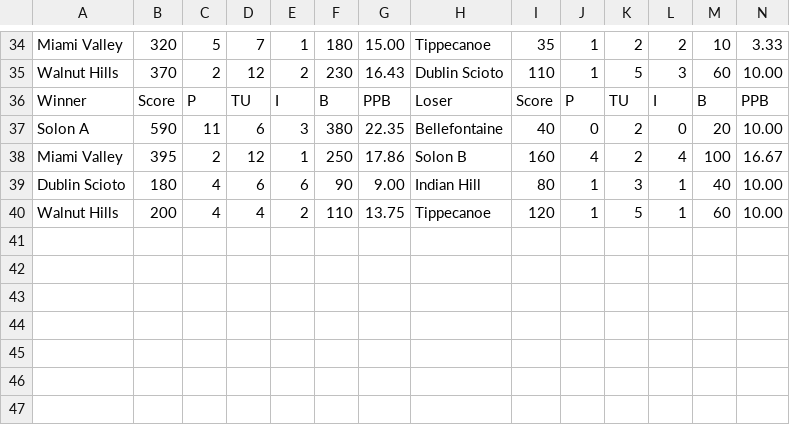
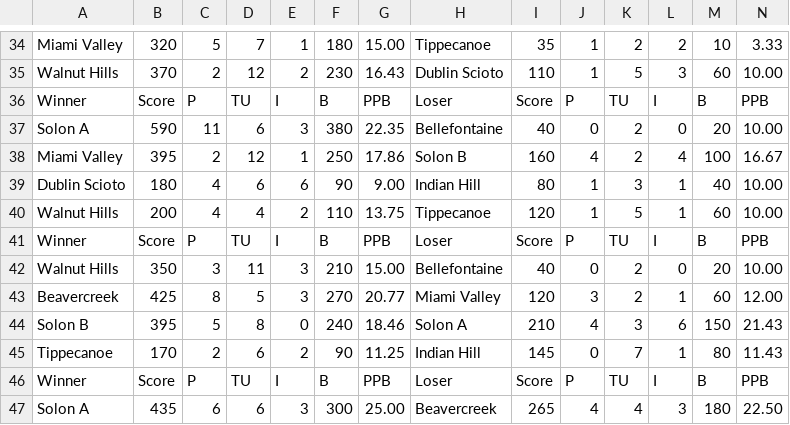
Before and after one commit to jacobhb175/hardinbernhardtranks, a CSV file: naqtscraper/tournamentScraper/MVS-Data.csv, drawn as a sheet; only a part is shown, gaps mark what is left out; rows hold the shown columns only; the diff names each change by its address in the sheet, - before the commit and + after, or states it on an @@ line.

Commit message:
MVS FIX

```diff
--- a/naqtscraper/tournamentScraper/MVS-Data.csv
+++ b/naqtscraper/tournamentScraper/MVS-Data.csv
+row 41: Winner | Score | P | TU | I | B | PPB | Loser | Score | P | TU | I | B | PPB
+row 42: Walnut Hills | 350 | 3 | 11 | 3 | 210 | 15.00 | Bellefontaine | 40 | 0 | 2 | 0 | 20 | 10.00
+row 43: Beavercreek | 425 | 8 | 5 | 3 | 270 | 20.77 | Miami Valley | 120 | 3 | 2 | 1 | 60 | 12.00
+row 44: Solon B | 395 | 5 | 8 | 0 | 240 | 18.46 | Solon A | 210 | 4 | 3 | 6 | 150 | 21.43
+row 45: Tippecanoe | 170 | 2 | 6 | 2 | 90 | 11.25 | Indian Hill | 145 | 0 | 7 | 1 | 80 | 11.43
+row 46: Winner | Score | P | TU | I | B | PPB | Loser | Score | P | TU | I | B | PPB
+row 47: Solon A | 435 | 6 | 6 | 3 | 300 | 25.00 | Beavercreek | 265 | 4 | 4 | 3 | 180 | 22.50
```
